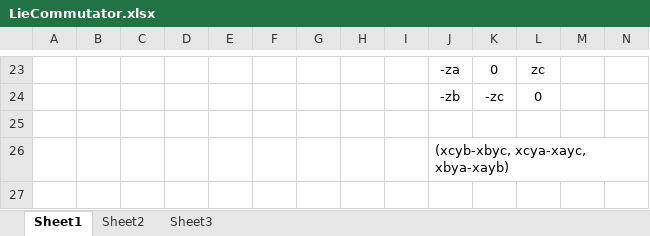
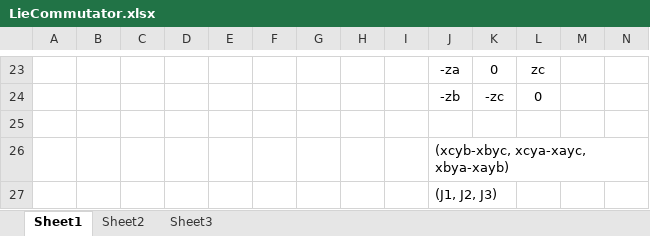
Before and after one commit to rbroberg/uccs.edu, an Excel workbook: cs5130/LieCommutator.xlsx, sheet Sheet1, drawn as a sheet; only a part is shown, gaps mark what is left out; values as stored, in another font and other column widths than the file's, no borders; rows hold the shown columns only; the diff names each change by its address in the sheet, - before the commit and + after, or states it on an @@ line.

```diff
--- a/cs5130/LieCommutator.xlsx (sheet Sheet1)
+++ b/cs5130/LieCommutator.xlsx (sheet Sheet1)
+row 27:  |  |  |  |  |  |  |  |  | (J1, J2, J3)
```
Also changed, not shown: 1 other file.
